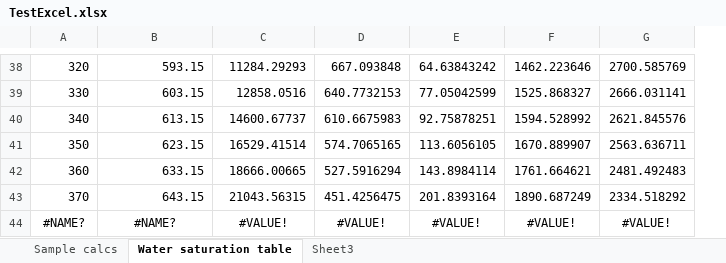
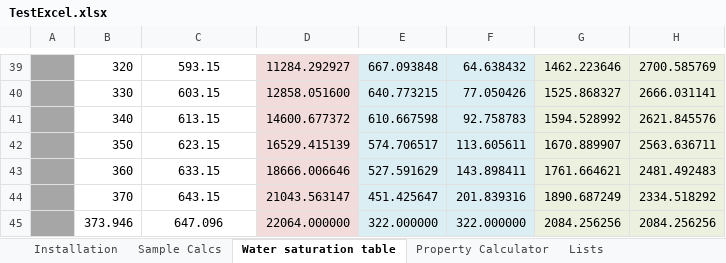
Before and after one commit to CoolProp/CoolProp, an Excel workbook: wrappers/Excel/TestExcel.xlsx, sheet Water saturation table, drawn as a sheet; only a part is shown, gaps mark what is left out; values as stored, in another font and other column widths than the file's, no borders; charts and pictures not drawn; removed rows and columns are numbered as before the commit, all else as after; the diff covers the shown part only; the diff names each change by its address in the sheet, - before the commit and + after, or states it on an @@ line.

```diff
--- a/wrappers/Excel/TestExcel.xlsx (sheet Water saturation table)
+++ b/wrappers/Excel/TestExcel.xlsx (sheet Water saturation table)
-sheet tab: Sample calcs
+sheet tab: Sample Calcs
-sheet tab: Sheet3
+sheet tab: Installation
+sheet tab: Property Calculator
+sheet tab: Lists
@@ sheet tab order changed: Installation | Sample Calcs | Water saturation table | Property Calculator | Lists @@
+column A, empty
-column D, rows 38-43: 667.093848 | 640.7732153 | 610.6675983 | 574.7065165 | 527.5916294 | 451.4256475
-column E, rows 38-43: 64.63843242 | 77.05042599 | 92.75878251 | 113.6056105 | 143.8984114 | 201.8393164
+column E, rows 39-44: 667.093848 | 640.773215 | 610.667598 | 574.706517 | 527.591629 | 451.425647
+column F, rows 39-44: 64.638432 | 77.050426 | 92.758783 | 113.605611 | 143.898411 | 201.839316
-C39:C44 alignment: right
+C39:C44 alignment: center
-D39:D44 fill: none
+D39:D44 fill: #F2DCDB
-D39: 11284.29293
+D39: 11284.292927
-G39:H44 fill: none
+G39:H44 fill: #EBF1DE
-D40: 12858.0516
+D40: 12858.051600
-D41: 14600.67737
+D41: 14600.677372
-D42: 16529.41514
+D42: 16529.415139
-D43: 18666.00665
+D43: 18666.006646
-D44: 21043.56315
+D44: 21043.563147
-row 44: #NAME? | #NAME? | #VALUE! | #VALUE! | #VALUE! | #VALUE! | #VALUE!
+row 45:  | 373.946 | 647.096 | 22064.000000 | 322.000000 | 322.000000 | 2084.256256 | 2084.256256
```
Also changed, not shown: 1 added row, 44 edited cells, cell formats and merged cells elsewhere in this sheet, sheet Sample Calcs, sheet Installation, formulas that keep their value, charts or pictures, 2 other files.
